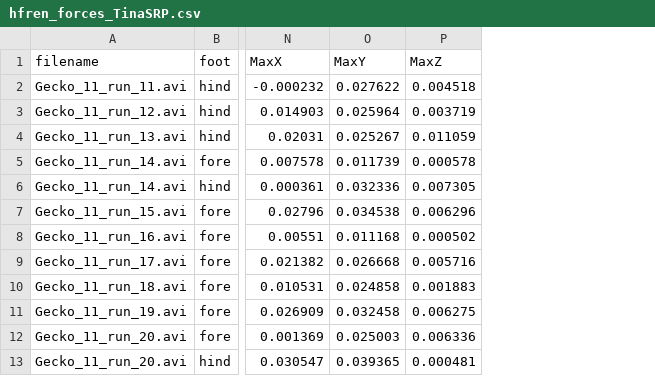
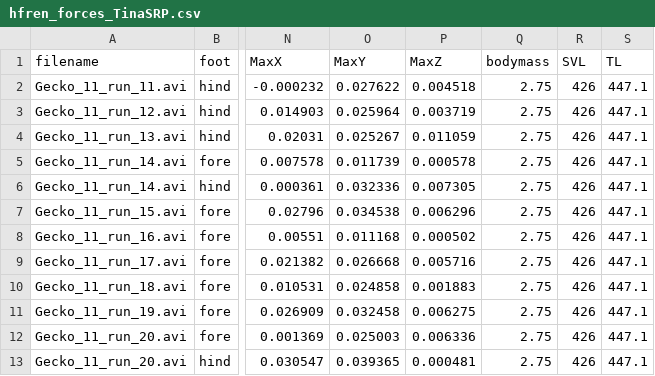
Before and after one commit to JojoReikun/ClimbingLizardForceAnalysis, a CSV file: hfren_forces_TinaSRP.csv, drawn as a sheet; only a part is shown, gaps mark what is left out; the diff names each change by its address in the sheet, - before the commit and + after, or states it on an @@ line.

```diff
--- a/hfren_forces_TinaSRP.csv
+++ b/hfren_forces_TinaSRP.csv
+column Q (bodymass), rows 2-13: all 2.75
+column R (SVL), rows 2-13: all 426
+column S (TL), rows 2-13: all 447.1
```
Also changed, not shown: 3 other files.
